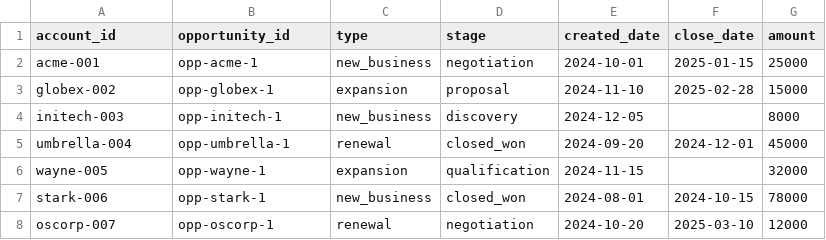
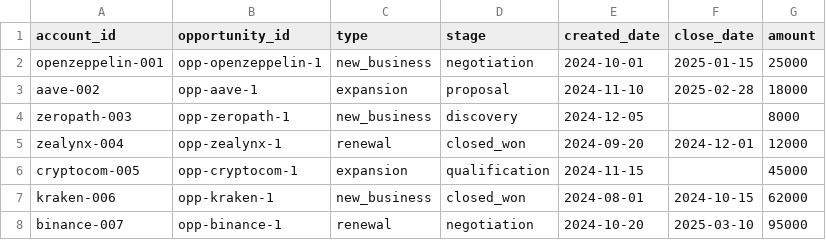
Before and after one commit to maxcoto/csv-worker, a CSV file: content/samples/opportunities.csv, drawn as a sheet.

```diff
--- a/content/samples/opportunities.csv
+++ b/content/samples/opportunities.csv
@@ -1,8 +1,8 @@
 account_id,opportunity_id,type,stage,created_date,close_date,amount
-acme-001,opp-acme-1,new_business,negotiation,2024-10-01,2025-01-15,25000
-globex-002,opp-globex-1,expansion,proposal,2024-11-10,2025-02-28,15000
-initech-003,opp-initech-1,new_business,discovery,2024-12-05,,8000
-umbrella-004,opp-umbrella-1,renewal,closed_won,2024-09-20,2024-12-01,45000
-wayne-005,opp-wayne-1,expansion,qualification,2024-11-15,,32000
-stark-006,opp-stark-1,new_business,closed_won,2024-08-01,2024-10-15,78000
-oscorp-007,opp-oscorp-1,renewal,negotiation,2024-10-20,2025-03-10,12000
+openzeppelin-001,opp-openzeppelin-1,new_business,negotiation,2024-10-01,2025-01-15,25000
+aave-002,opp-aave-1,expansion,proposal,2024-11-10,2025-02-28,18000
+zeropath-003,opp-zeropath-1,new_business,discovery,2024-12-05,,8000
+zealynx-004,opp-zealynx-1,renewal,closed_won,2024-09-20,2024-12-01,12000
+cryptocom-005,opp-cryptocom-1,expansion,qualification,2024-11-15,,45000
+kraken-006,opp-kraken-1,new_business,closed_won,2024-08-01,2024-10-15,62000
+binance-007,opp-binance-1,renewal,negotiation,2024-10-20,2025-03-10,95000
```
Also changed, not shown: content/samples/customers.csv, content/samples/external_events.csv, 3 other files.
